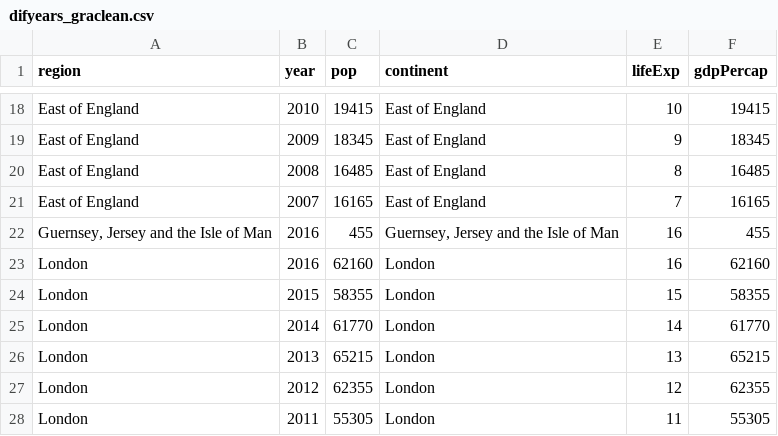
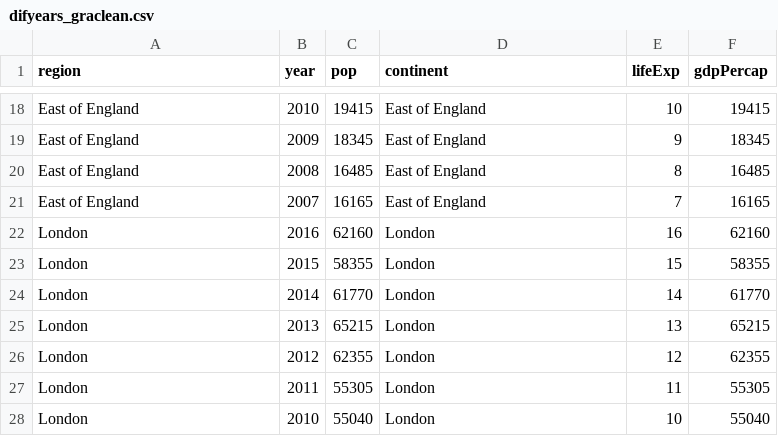
Before and after one commit to Jishenshen/Employment, a CSV file: data/difyears_graclean.csv, drawn as a sheet; only a part is shown, gaps mark what is left out; the shorter side is filled out with more unchanged rows; the diff names each change by its address in the sheet, - before the commit and + after, or states it on an @@ line.

Commit message:
clean data

```diff
--- a/data/difyears_graclean.csv
+++ b/data/difyears_graclean.csv
-row 22: Guernsey, Jersey and the Isle of Man | 2016 | 455 | Guernsey, Jersey and the Isle of Man | 16 | 455
```
Also changed, not shown: 1 other file.
